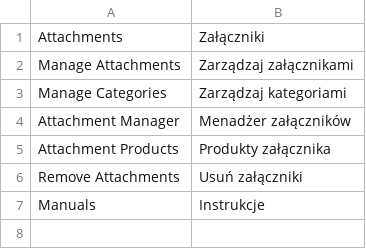
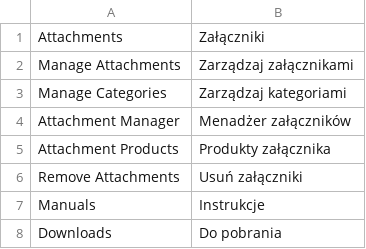
Before and after one commit to lcbrq/magento-LCB_Attachments, a CSV file: app/locale/pl_PL/LCB_Attachments.csv, drawn as a sheet; the diff names each change by its address in the sheet, - before the commit and + after, or states it on an @@ line.

```diff
--- a/app/locale/pl_PL/LCB_Attachments.csv
+++ b/app/locale/pl_PL/LCB_Attachments.csv
+row 8: Downloads | Do pobrania
```
Also changed, not shown: 12 other files.
